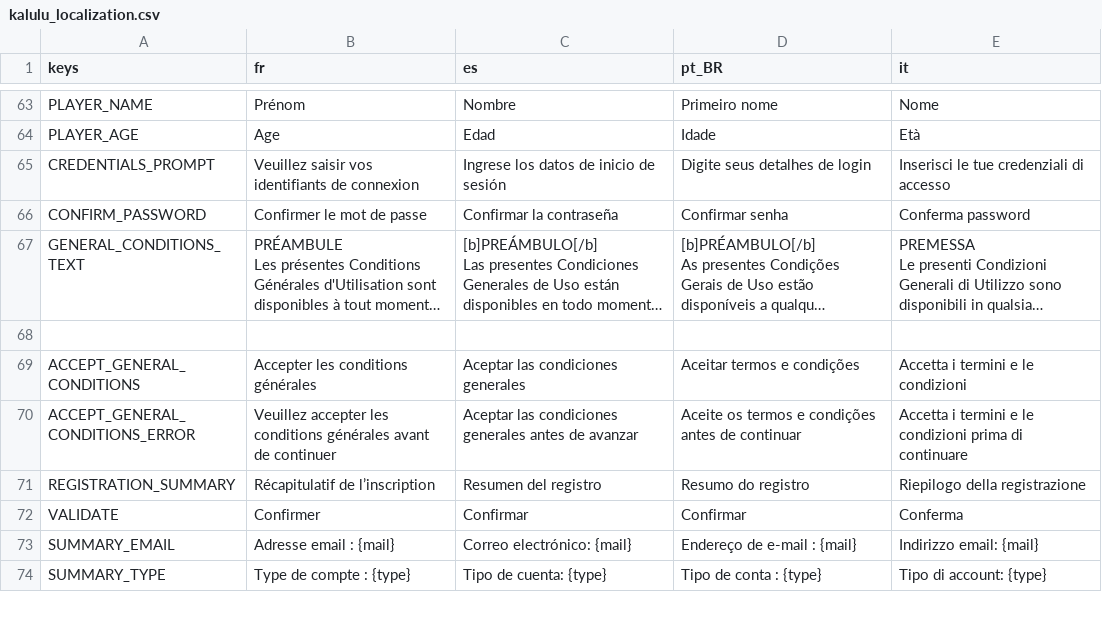
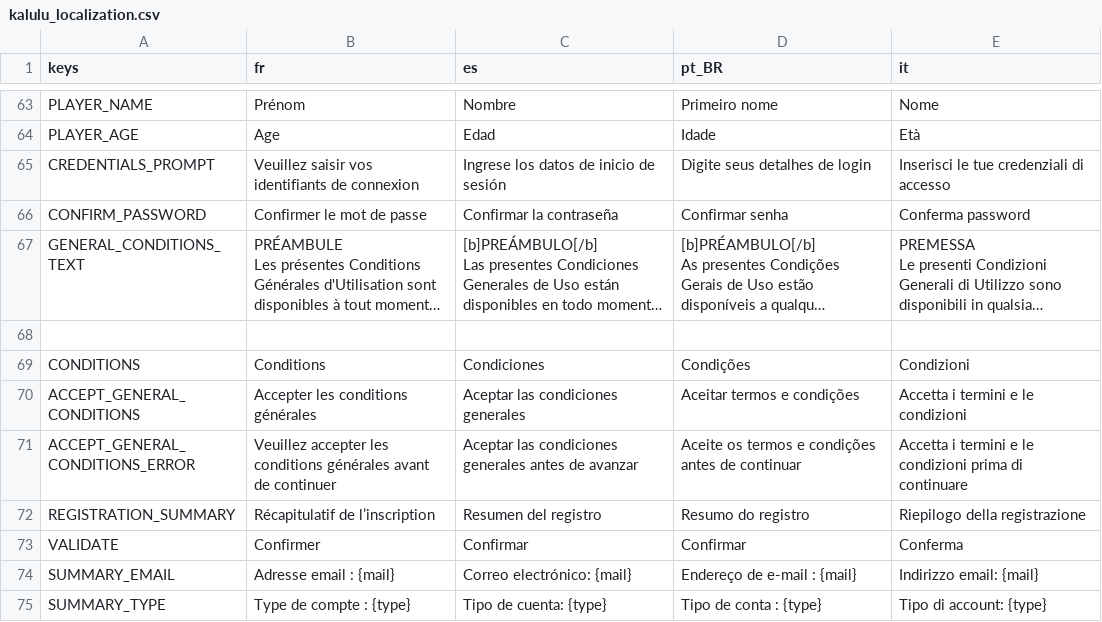
Before and after one commit to Excello-Recherche-Education/Kalulu-Frontend, a CSV file: kalulu_localization.csv, drawn as a sheet; only a part is shown, gaps mark what is left out; long unchanged cells end in …; the diff names each change by its address in the sheet, - before the commit and + after, or states it on an @@ line.

Commit message:
Put the terms on a card, as the mockup has them
The conditions step was still the old screen: white text straight on the
background, no heading, and a bare square check box with the wording beside it.

It now matches the hand-off -- a "Conditions" heading over a white card holding
the terms in dark text, with a tick box that fills in green and turns its wording
purple once accepted. Measured off the mockup rather than eyeballed: the card,
the box and the label all land within two pixels of it.

The card is the base step's question board reused. The base blanks that panel so
a question reads straight off the background, and a local override beats a type
variation, so the Card variation alone would not have shown -- the override has
to be lifted for this one step.

The box is a toggling Button rather than a CheckBox: a CheckBox draws its state
as a themed icon beside its own text, and what the mockup wants is a filled
square with the wording as a separate, restyled label.

Also: the Previous button read "PREVIOUS" in every language, next to a
translated "Next". The base step's label was the literal word rather than a key,
and BACK -- "Précédent" -- was there all along.

```diff
--- a/kalulu_localization.csv
+++ b/kalulu_localization.csv
+row 69: CONDITIONS | Conditions | Condiciones | Condições | Condizioni
```
Also changed, not shown: 7 other files.
